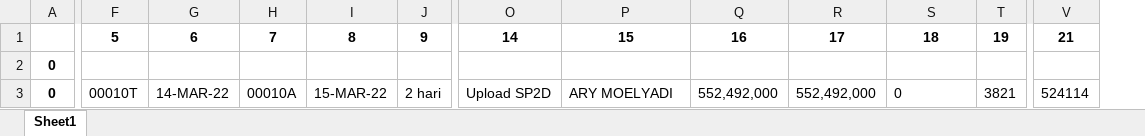
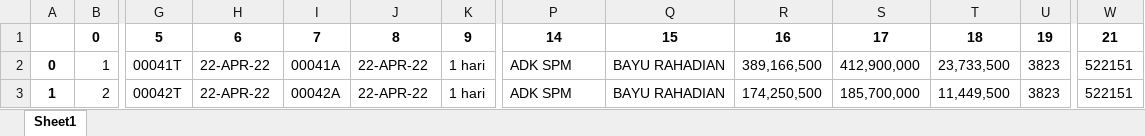
Before and after one commit to abthright/API-aplikasi-kemenkeu, an Excel workbook: scrapingMonsakti/this.xlsx, sheet Sheet1, drawn as a sheet; only a part is shown, gaps mark what is left out; values as stored, in another font and other column widths than the file's, no borders; addresses are those after the commit; the diff covers the shown part only; the diff names each change by its address in the sheet, - before the commit and + after, or states it on an @@ line.

```diff
--- a/scrapingMonsakti/this.xlsx (sheet Sheet1)
+++ b/scrapingMonsakti/this.xlsx (sheet Sheet1)
+column B, rows 1-3: 0 | 1 | 2
-G2: (empty)
+G2: 00041T
-H2: (empty)
+H2: 22-APR-22
-I2: (empty)
+I2: 00041A
-J2: (empty)
+J2: 22-APR-22
-K2: (empty)
+K2: 1 hari
-P2: (empty)
+P2: ADK SPM
-Q2: (empty)
+Q2: BAYU RAHADIAN
-R2: (empty)
+R2: 389,166,500
-S2: (empty)
+S2: 412,900,000
-T2: (empty)
+T2: 23,733,500
-U2: (empty)
+U2: 3823
-W2: (empty)
+W2: 522151
@@ column A renumbered between rows 3 and 81 @@
-G3: 00010T
+G3: 00042T
-H3: 14-MAR-22
+H3: 22-APR-22
-I3: 00010A
+I3: 00042A
-J3: 15-MAR-22
+J3: 22-APR-22
-K3: 2 hari
+K3: 1 hari
-P3: Upload SP2D
+P3: ADK SPM
-Q3: ARY MOELYADI
+Q3: BAYU RAHADIAN
-R3: 552,492,000
+R3: 174,250,500
-S3: 552,492,000
+S3: 185,700,000
-T3: 0
+T3: 11,449,500
-U3: 3821
+U3: 3823
-W3: 524114
+W3: 522151
```
Also changed, not shown: 5 added rows, 31 moved rows and 55 edited cells elsewhere in this sheet, 27 other files.
